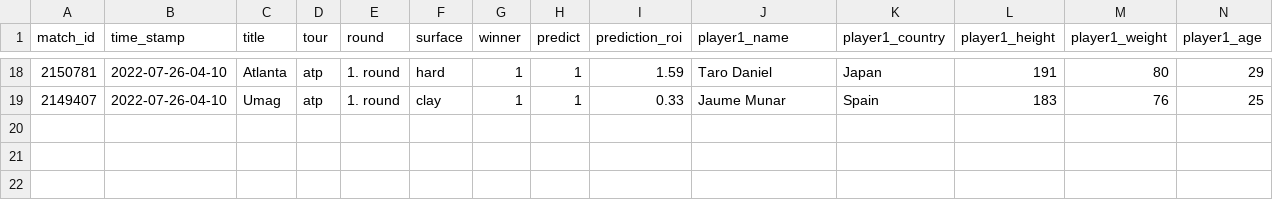
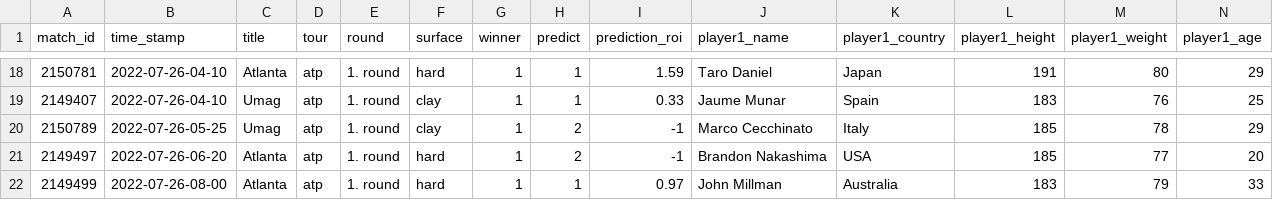
Before and after one commit to ebijun1007/tennis_major_tour_scraper, a CSV file: data/2022-07-25.csv, drawn as a sheet; only a part is shown, gaps mark what is left out; rows hold the shown columns only; the diff names each change by its address in the sheet, - before the commit and + after, or states it on an @@ line.

```diff
--- a/data/2022-07-25.csv
+++ b/data/2022-07-25.csv
+row 20: 2150789 | 2022-07-26-05-25 | Umag | atp | 1. round | clay | 1 | 2 | -1 | Marco Cecchinato | Italy | 185 | 78 | 29
+row 21: 2149497 | 2022-07-26-06-20 | Atlanta | atp | 1. round | hard | 1 | 2 | -1 | Brandon Nakashima | USA | 185 | 77 | 20
+row 22: 2149499 | 2022-07-26-08-00 | Atlanta | atp | 1. round | hard | 1 | 1 | 0.97 | John Millman | Australia | 183 | 79 | 33
```
Also changed, not shown: atp.csv, data/next_48_hours_match.csv, 2 other files.
